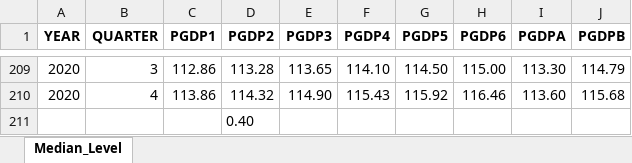
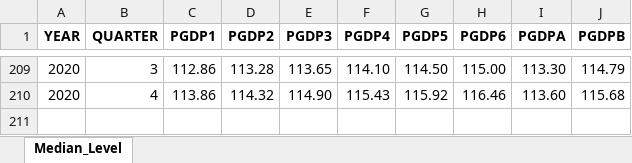
Before and after one commit to lightlySkewed/FOMC_Sentiment_Macro_Data, an Excel workbook: Median_PGDP_Level.xlsx, sheet Median_Level, drawn as a sheet; only a part is shown, gaps mark what is left out; values as stored, in another font and other column widths than the file's, no borders; the diff names each change by its address in the sheet, - before the commit and + after, or states it on an @@ line.

Commit message:
Updated vintage calculations. Incorporated EPU and S&P data.

```diff
--- a/Median_PGDP_Level.xlsx (sheet Median_Level)
+++ b/Median_PGDP_Level.xlsx (sheet Median_Level)
-row 211:  |  |  | 0.40
```
Also changed, not shown: Mean_PGDP_Level.xlsx, Mean_RGDP_Level.xlsx, 24 other files.
